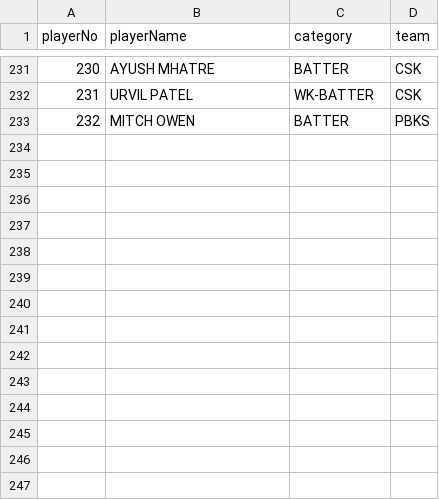
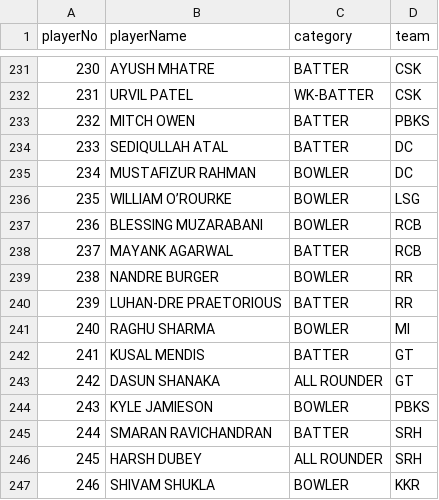
Before and after one commit to kiran-sg/ipl-prediction, a CSV file: src/main/resources/ipl-2025-players.csv, drawn as a sheet; only a part is shown, gaps mark what is left out.

Commit message:
Update ipl-2025-players.csv

```diff
--- a/src/main/resources/ipl-2025-players.csv
+++ b/src/main/resources/ipl-2025-players.csv
@@ -233 +233,15 @@ playerNo,playerName,category,team
 232,MITCH OWEN,BATTER,PBKS
+233,SEDIQULLAH ATAL,BATTER,DC
+234,MUSTAFIZUR RAHMAN,BOWLER,DC
+235,WILLIAM O’ROURKE,BOWLER,LSG
+236,BLESSING MUZARABANI,BOWLER,RCB
+237,MAYANK AGARWAL,BATTER,RCB
+238,NANDRE BURGER,BOWLER,RR
+239,LUHAN-DRE PRAETORIOUS,BATTER,RR
+240,RAGHU SHARMA,BOWLER,MI
+241,KUSAL MENDIS,BATTER,GT
+242,DASUN SHANAKA,ALL ROUNDER,GT
+243,KYLE JAMIESON,BOWLER,PBKS
+244,SMARAN RAVICHANDRAN,BATTER,SRH
+245,HARSH DUBEY,ALL ROUNDER,SRH
+246,SHIVAM SHUKLA,BOWLER,KKR
```
